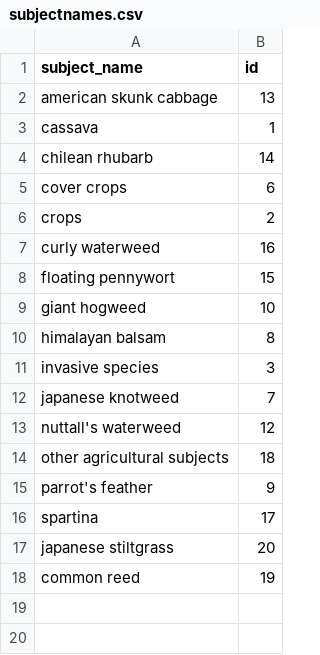
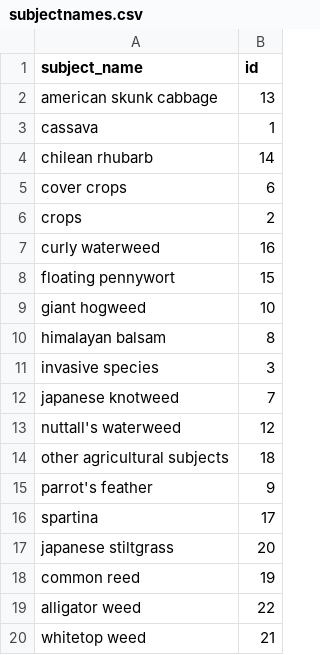
Before and after one commit to gormshackelford/metadataset-shiny, a CSV file: subjectnames.csv, drawn as a sheet.

Commit message:
add new subjects

```diff
--- a/subjectnames.csv
+++ b/subjectnames.csv
@@ -18 +18,3 @@ japanese stiltgrass,20
 common reed,19
+alligator weed,22
+whitetop weed,21
```
